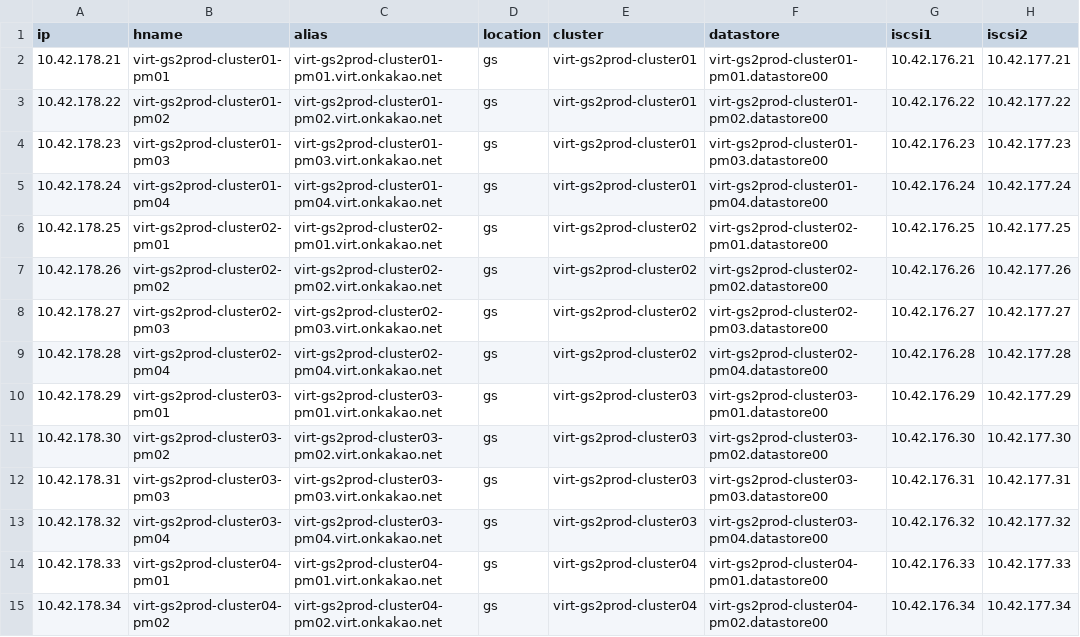
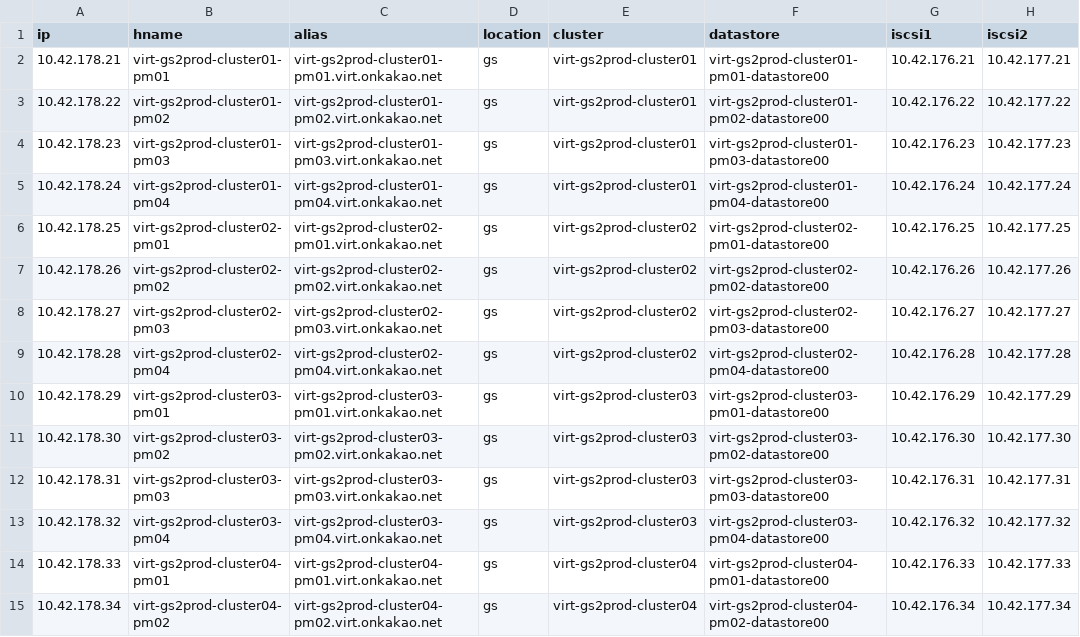
Before and after one commit to doitykim/doitykim, a CSV file: 0.target/target_gasan.csv, drawn as a sheet; only a part is shown; the diff covers the shown part only; the diff names each change by its address in the sheet, - before the commit and + after, or states it on an @@ line.

```diff
--- a/0.target/target_gasan.csv
+++ b/0.target/target_gasan.csv
-F2 (datastore): virt-gs2prod-cluster01-pm01.datastore00
+F2 (datastore): virt-gs2prod-cluster01-pm01-datastore00
-F3 (datastore): virt-gs2prod-cluster01-pm02.datastore00
+F3 (datastore): virt-gs2prod-cluster01-pm02-datastore00
-F4 (datastore): virt-gs2prod-cluster01-pm03.datastore00
+F4 (datastore): virt-gs2prod-cluster01-pm03-datastore00
-F5 (datastore): virt-gs2prod-cluster01-pm04.datastore00
+F5 (datastore): virt-gs2prod-cluster01-pm04-datastore00
-F6 (datastore): virt-gs2prod-cluster02-pm01.datastore00
+F6 (datastore): virt-gs2prod-cluster02-pm01-datastore00
-F7 (datastore): virt-gs2prod-cluster02-pm02.datastore00
+F7 (datastore): virt-gs2prod-cluster02-pm02-datastore00
-F8 (datastore): virt-gs2prod-cluster02-pm03.datastore00
+F8 (datastore): virt-gs2prod-cluster02-pm03-datastore00
-F9 (datastore): virt-gs2prod-cluster02-pm04.datastore00
+F9 (datastore): virt-gs2prod-cluster02-pm04-datastore00
-F10 (datastore): virt-gs2prod-cluster03-pm01.datastore00
+F10 (datastore): virt-gs2prod-cluster03-pm01-datastore00
-F11 (datastore): virt-gs2prod-cluster03-pm02.datastore00
+F11 (datastore): virt-gs2prod-cluster03-pm02-datastore00
-F12 (datastore): virt-gs2prod-cluster03-pm03.datastore00
+F12 (datastore): virt-gs2prod-cluster03-pm03-datastore00
-F13 (datastore): virt-gs2prod-cluster03-pm04.datastore00
+F13 (datastore): virt-gs2prod-cluster03-pm04-datastore00
-F14 (datastore): virt-gs2prod-cluster04-pm01.datastore00
+F14 (datastore): virt-gs2prod-cluster04-pm01-datastore00
-F15 (datastore): virt-gs2prod-cluster04-pm02.datastore00
+F15 (datastore): virt-gs2prod-cluster04-pm02-datastore00
```
Also changed, not shown: 66 edited cells elsewhere in this file, 6 other files.
